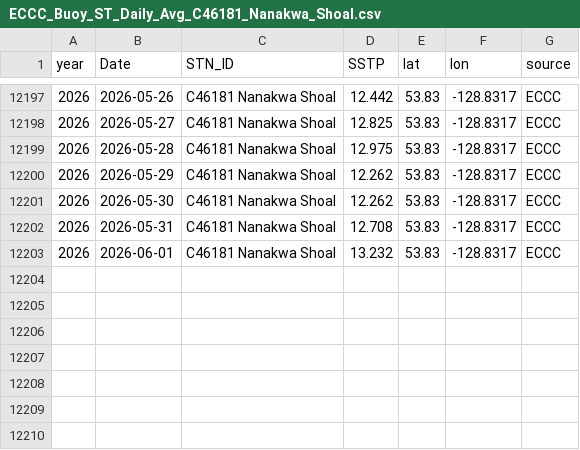
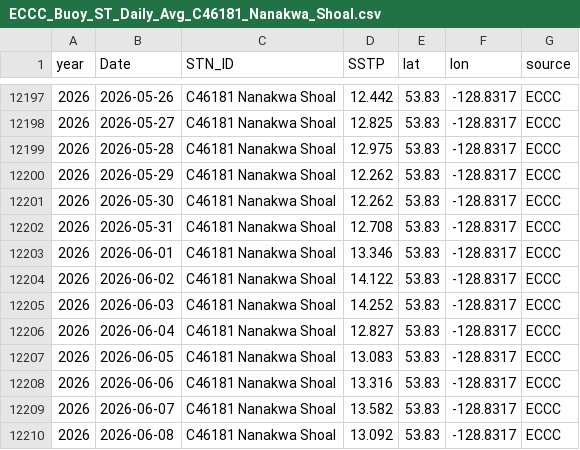
Before and after one commit to IOS-OSD-DPG/Pacific_SST_Monitoring, a CSV file: data/buoy_ST_daily/ECCC_Buoy_ST_Daily_Avg_C46181_Nanakwa_Shoal.csv, drawn as a sheet; only a part is shown, gaps mark what is left out.

```diff
--- a/data/buoy_ST_daily/ECCC_Buoy_ST_Daily_Avg_C46181_Nanakwa_Shoal.csv
+++ b/data/buoy_ST_daily/ECCC_Buoy_ST_Daily_Avg_C46181_Nanakwa_Shoal.csv
@@ -12202,2 +12202,9 @@
 2026,2026-05-31,"C46181 Nanakwa Shoal",12.708,53.83,-128.8317,"ECCC"
-2026,2026-06-01,"C46181 Nanakwa Shoal",13.232,53.83,-128.8317,"ECCC"
+2026,2026-06-01,"C46181 Nanakwa Shoal",13.346,53.83,-128.8317,"ECCC"
+2026,2026-06-02,"C46181 Nanakwa Shoal",14.122,53.83,-128.8317,"ECCC"
+2026,2026-06-03,"C46181 Nanakwa Shoal",14.252,53.83,-128.8317,"ECCC"
+2026,2026-06-04,"C46181 Nanakwa Shoal",12.827,53.83,-128.8317,"ECCC"
+2026,2026-06-05,"C46181 Nanakwa Shoal",13.083,53.83,-128.8317,"ECCC"
+2026,2026-06-06,"C46181 Nanakwa Shoal",13.316,53.83,-128.8317,"ECCC"
+2026,2026-06-07,"C46181 Nanakwa Shoal",13.582,53.83,-128.8317,"ECCC"
+2026,2026-06-08,"C46181 Nanakwa Shoal",13.092,53.83,-128.8317,"ECCC"
```
Also changed, not shown: data/buoy_ST_daily/ECCC_Buoy_ST_Daily_Avg_C46145_Central_Dixon_Entrance.csv, data/buoy_ST_daily/ECCC_Buoy_ST_Daily_Avg_C46185_S_Hecate_Strait.csv, 41 other files.
